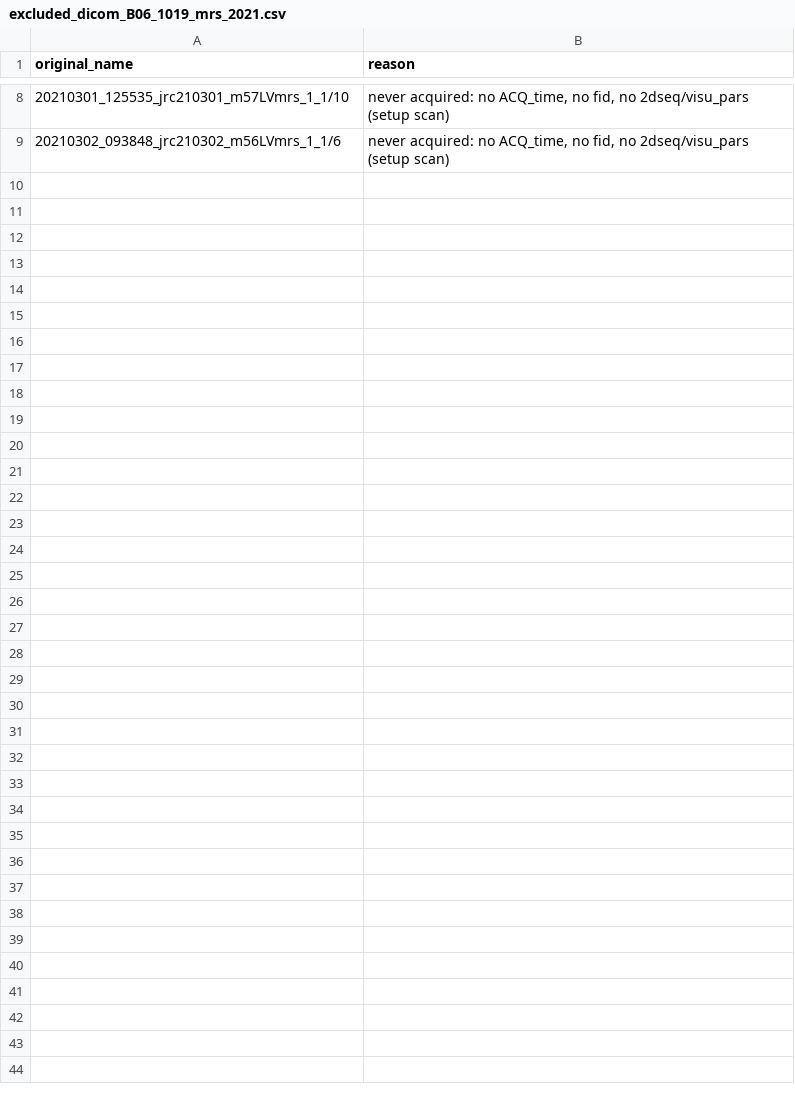
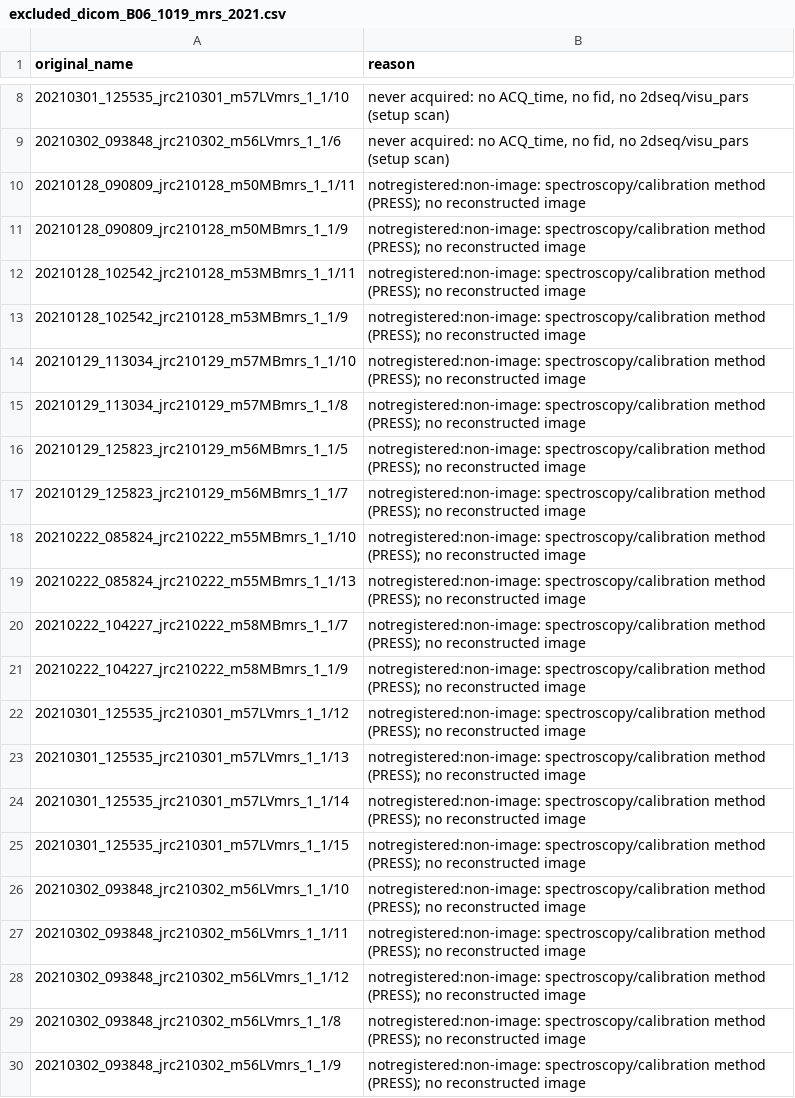
Before and after one commit to Rtasseff/gjesus3-pilot, a CSV file: tools/configs/drives_2026-09/dicom/excluded_dicom_B06_1019_mrs_2021.csv, drawn as a sheet; only a part is shown, gaps mark what is left out.

```diff
--- a/tools/configs/drives_2026-09/dicom/excluded_dicom_B06_1019_mrs_2021.csv
+++ b/tools/configs/drives_2026-09/dicom/excluded_dicom_B06_1019_mrs_2021.csv
@@ -9 +9,22 @@ original_name,reason
 20210302_093848_jrc210302_m56LVmrs_1_1/6,"never acquired: no ACQ_time, no fid, no 2dseq/visu_pars (setup scan)"
+20210128_090809_jrc210128_m50MBmrs_1_1/11,notregistered:non-image: spectroscopy/calibration method (PRESS); no reconstructed image
+20210128_090809_jrc210128_m50MBmrs_1_1/9,notregistered:non-image: spectroscopy/calibration method (PRESS); no reconstructed image
+20210128_102542_jrc210128_m53MBmrs_1_1/11,notregistered:non-image: spectroscopy/calibration method (PRESS); no reconstructed image
+20210128_102542_jrc210128_m53MBmrs_1_1/9,notregistered:non-image: spectroscopy/calibration method (PRESS); no reconstructed image
+20210129_113034_jrc210129_m57MBmrs_1_1/10,notregistered:non-image: spectroscopy/calibration method (PRESS); no reconstructed image
+20210129_113034_jrc210129_m57MBmrs_1_1/8,notregistered:non-image: spectroscopy/calibration method (PRESS); no reconstructed image
+20210129_125823_jrc210129_m56MBmrs_1_1/5,notregistered:non-image: spectroscopy/calibration method (PRESS); no reconstructed image
+20210129_125823_jrc210129_m56MBmrs_1_1/7,notregistered:non-image: spectroscopy/calibration method (PRESS); no reconstructed image
+20210222_085824_jrc210222_m55MBmrs_1_1/10,notregistered:non-image: spectroscopy/calibration method (PRESS); no reconstructed image
+20210222_085824_jrc210222_m55MBmrs_1_1/13,notregistered:non-image: spectroscopy/calibration method (PRESS); no reconstructed image
+20210222_104227_jrc210222_m58MBmrs_1_1/7,notregistered:non-image: spectroscopy/calibration method (PRESS); no reconstructed image
+20210222_104227_jrc210222_m58MBmrs_1_1/9,notregistered:non-image: spectroscopy/calibration method (PRESS); no reconstructed image
+20210301_125535_jrc210301_m57LVmrs_1_1/12,notregistered:non-image: spectroscopy/calibration method (PRESS); no reconstructed image
+20210301_125535_jrc210301_m57LVmrs_1_1/13,notregistered:non-image: spectroscopy/calibration method (PRESS); no reconstructed image
+20210301_125535_jrc210301_m57LVmrs_1_1/14,notregistered:non-image: spectroscopy/calibration method (PRESS); no reconstructed image
+20210301_125535_jrc210301_m57LVmrs_1_1/15,notregistered:non-image: spectroscopy/calibration method (PRESS); no reconstructed image
+20210302_093848_jrc210302_m56LVmrs_1_1/10,notregistered:non-image: spectroscopy/calibration method (PRESS); no reconstructed image
+20210302_093848_jrc210302_m56LVmrs_1_1/11,notregistered:non-image: spectroscopy/calibration method (PRESS); no reconstructed image
+20210302_093848_jrc210302_m56LVmrs_1_1/12,notregistered:non-image: spectroscopy/calibration method (PRESS); no reconstructed image
+20210302_093848_jrc210302_m56LVmrs_1_1/8,notregistered:non-image: spectroscopy/calibration method (PRESS); no reconstructed image
+20210302_093848_jrc210302_m56LVmrs_1_1/9,notregistered:non-image: spectroscopy/calibration method (PRESS); no reconstructed image
```
Also changed, not shown: tools/configs/drives_2026-09/dicom/cases_dicom_B06_1019_mrs_2021.csv, 6 other files.
